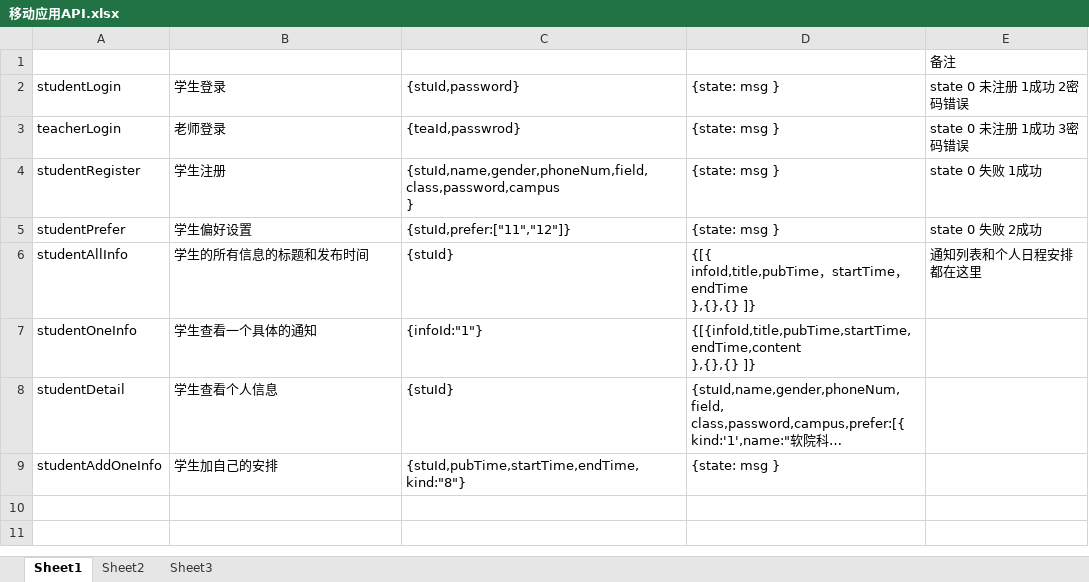
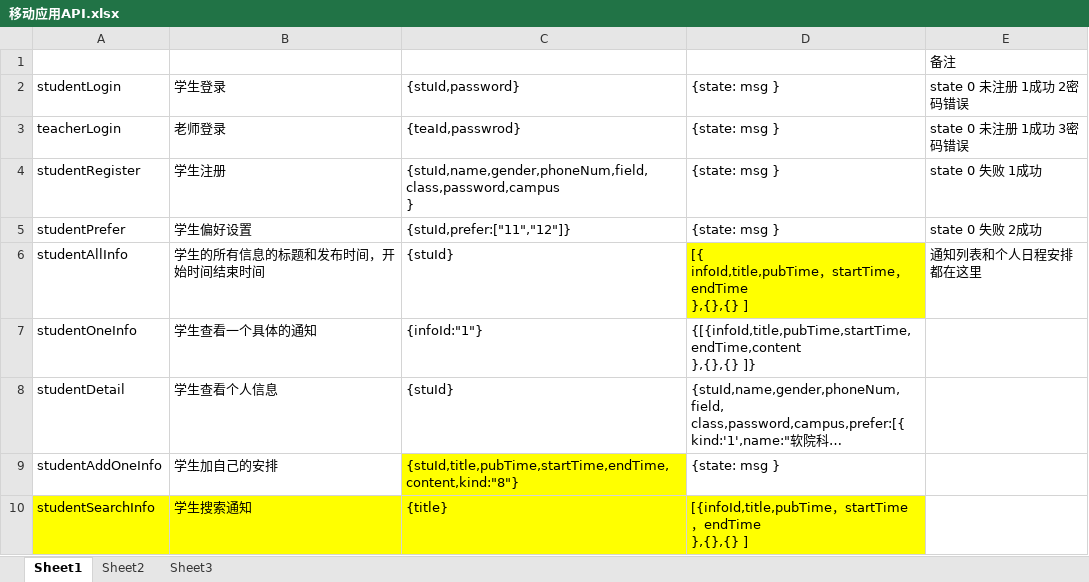
Before and after one commit to DUTCRJS/Manager, an Excel workbook: 移动应用API.xlsx, sheet Sheet1, drawn as a sheet; long unchanged cells end in …; values as stored, in another font and other column widths than the file's, no borders; ↵ is a line break in a cell; the diff names each change by its address in the sheet, - before the commit and + after, or states it on an @@ line.

```diff
--- a/移动应用API.xlsx (sheet Sheet1)
+++ b/移动应用API.xlsx (sheet Sheet1)
-B6: 学生的所有信息的标题和发布时间
+B6: 学生的所有信息的标题和发布时间，开始时间结束时间
-D6: {[{ ↵ infoId,title,pubTime，startTime，endTime ↵ },{},{} ]}
+D6: [{ ↵ infoId,title,pubTime，startTime，endTime ↵ },{},{} ]
-D6 fill: none
+D6 fill: #FFFF00
-C9: {stuId,pubTime,startTime,endTime, ↵ kind:"8"}
+C9: {stuId,title,pubTime,startTime,endTime, ↵ content,kind:"8"}
-C9 fill: none
+C9 fill: #FFFF00
+row 10: studentSearchInfo | 学生搜索通知 | {title} | [{infoId,title,pubTime，startTime，endTime ↵ },{},{} ]
```
Also changed, not shown: 6 other files.
